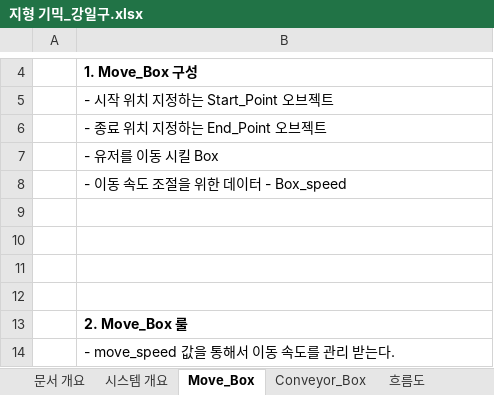
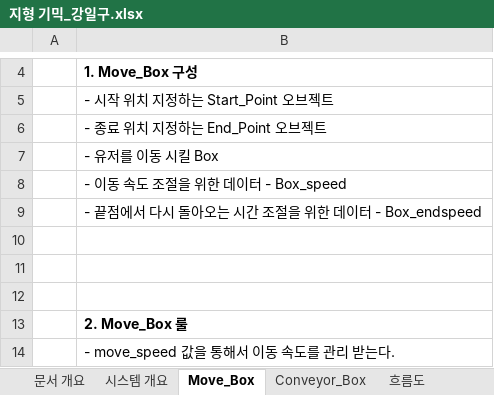
Before and after one commit to kangilgu/Gorilla-box, an Excel workbook: Document/지형 기믹_강일구.xlsx, sheet Move_Box, drawn as a sheet; only a part is shown, gaps mark what is left out; values as stored, in another font and other column widths than the file's, no borders; charts and pictures not drawn; the diff names each change by its address in the sheet, - before the commit and + after, or states it on an @@ line.

```diff
--- a/Document/지형 기믹_강일구.xlsx (sheet Move_Box)
+++ b/Document/지형 기믹_강일구.xlsx (sheet Move_Box)
-B9: (empty)
+B9: - 끝점에서 다시 돌아오는 시간 조절을 위한 데이터 - Box_endspeed
```
Also changed, not shown: 1 other file.
